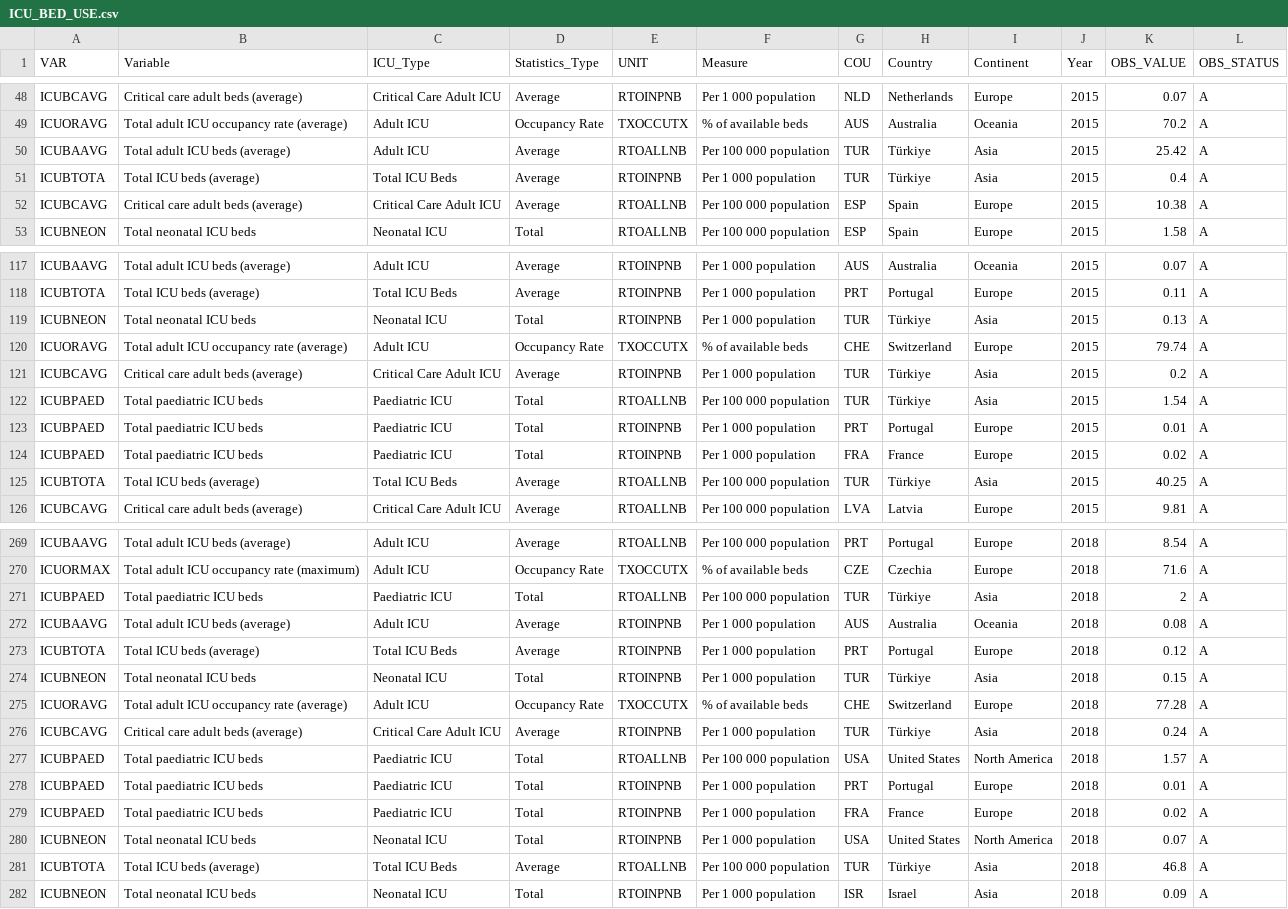
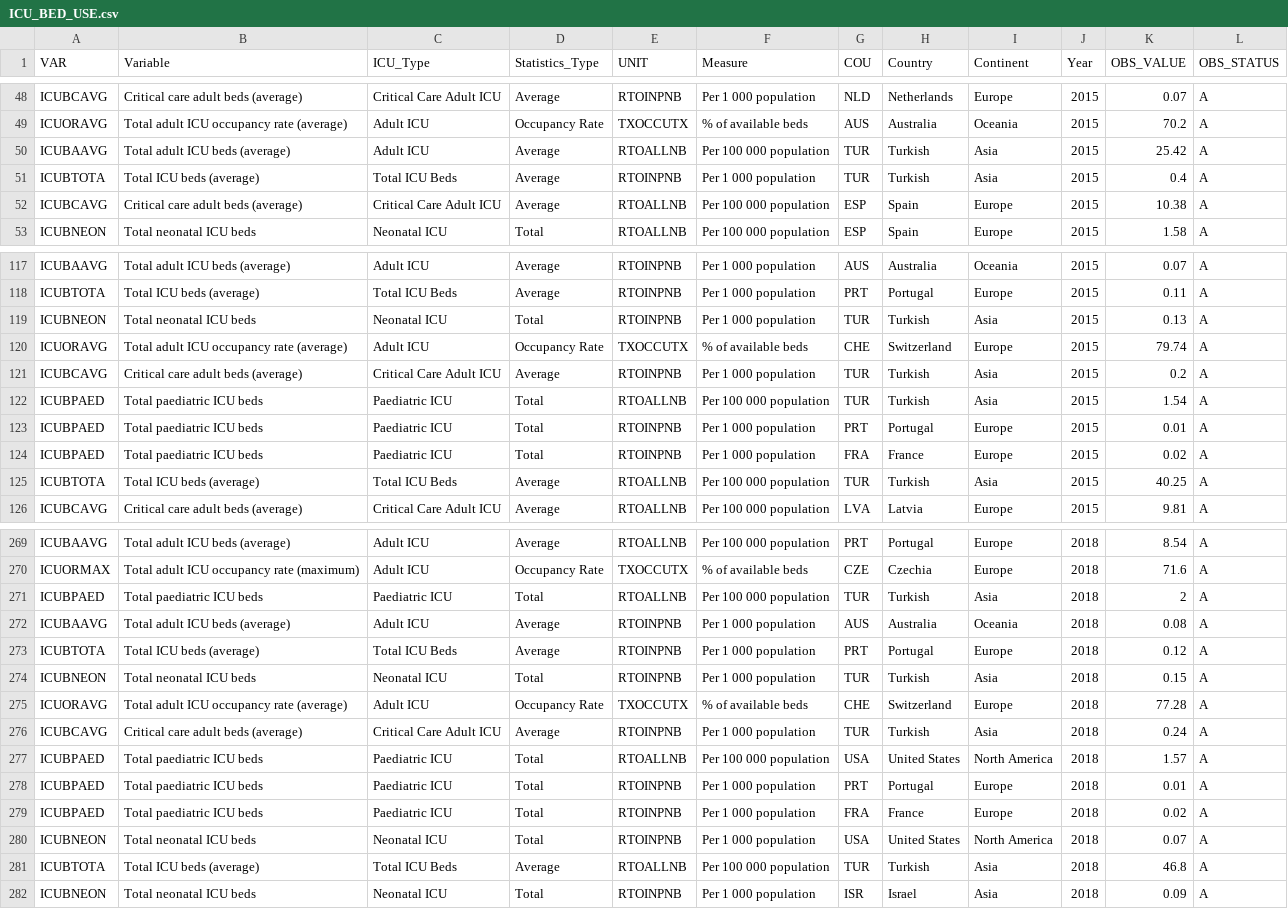
Before and after one commit to mz1874/HealthCareResourceVirtualization, a CSV file: cleaned/ICU_BED_USE.csv, drawn as a sheet; only a part is shown, gaps mark what is left out; the diff covers the shown part only.

Commit message:
modified:   cleaned/ICU_BED_USE.csv 	modified:   cleaned/OECD_MED_TECH_AVAIL.csv 	deleted:    datasets/ICU_beds_and_use.csv 	new file:   datasets/OECD.DF_HEALTH_REAC_ICU_BED_USE(not cleaned).csv

```diff
--- a/cleaned/ICU_BED_USE.csv
+++ b/cleaned/ICU_BED_USE.csv
@@ -49,4 +49,4 @@ ICUBCAVG,Critical care adult beds (average),Critical Care Adult ICU,Average,RTOI
 ICUORAVG,Total adult ICU occupancy rate (average),Adult ICU,Occupancy Rate,TXOCCUTX,% of available beds,AUS,Australia,Oceania,2015,70.2,A
-ICUBAAVG,Total adult ICU beds (average),Adult ICU,Average,RTOALLNB,Per 100 000 population,TUR,Türkiye,Asia,2015,25.42,A
-ICUBTOTA,Total ICU beds (average),Total ICU Beds,Average,RTOINPNB,Per 1 000 population,TUR,Türkiye,Asia,2015,0.4,A
+ICUBAAVG,Total adult ICU beds (average),Adult ICU,Average,RTOALLNB,Per 100 000 population,TUR,Turkish,Asia,2015,25.42,A
+ICUBTOTA,Total ICU beds (average),Total ICU Beds,Average,RTOINPNB,Per 1 000 population,TUR,Turkish,Asia,2015,0.4,A
 ICUBCAVG,Critical care adult beds (average),Critical Care Adult ICU,Average,RTOALLNB,Per 100 000 population,ESP,Spain,Europe,2015,10.38,A
@@ -118,9 +118,9 @@ ICUBAAVG,Total adult ICU beds (average),Adult ICU,Average,RTOINPNB,Per 1 000 pop
 ICUBTOTA,Total ICU beds (average),Total ICU Beds,Average,RTOINPNB,Per 1 000 population,PRT,Portugal,Europe,2015,0.11,A
-ICUBNEON,Total neonatal ICU beds,Neonatal ICU,Total,RTOINPNB,Per 1 000 population,TUR,Türkiye,Asia,2015,0.13,A
+ICUBNEON,Total neonatal ICU beds,Neonatal ICU,Total,RTOINPNB,Per 1 000 population,TUR,Turkish,Asia,2015,0.13,A
 ICUORAVG,Total adult ICU occupancy rate (average),Adult ICU,Occupancy Rate,TXOCCUTX,% of available beds,CHE,Switzerland,Europe,2015,79.74,A
-ICUBCAVG,Critical care adult beds (average),Critical Care Adult ICU,Average,RTOINPNB,Per 1 000 population,TUR,Türkiye,Asia,2015,0.2,A
-ICUBPAED,Total paediatric ICU beds,Paediatric ICU,Total,RTOALLNB,Per 100 000 population,TUR,Türkiye,Asia,2015,1.54,A
+ICUBCAVG,Critical care adult beds (average),Critical Care Adult ICU,Average,RTOINPNB,Per 1 000 population,TUR,Turkish,Asia,2015,0.2,A
+ICUBPAED,Total paediatric ICU beds,Paediatric ICU,Total,RTOALLNB,Per 100 000 population,TUR,Turkish,Asia,2015,1.54,A
 ICUBPAED,Total paediatric ICU beds,Paediatric ICU,Total,RTOINPNB,Per 1 000 population,PRT,Portugal,Europe,2015,0.01,A
 ICUBPAED,Total paediatric ICU beds,Paediatric ICU,Total,RTOINPNB,Per 1 000 population,FRA,France,Europe,2015,0.02,A
-ICUBTOTA,Total ICU beds (average),Total ICU Beds,Average,RTOALLNB,Per 100 000 population,TUR,Türkiye,Asia,2015,40.25,A
+ICUBTOTA,Total ICU beds (average),Total ICU Beds,Average,RTOALLNB,Per 100 000 population,TUR,Turkish,Asia,2015,40.25,A
 ICUBCAVG,Critical care adult beds (average),Critical Care Adult ICU,Average,RTOALLNB,Per 100 000 population,LVA,Latvia,Europe,2015,9.81,A
@@ -270,8 +270,8 @@ ICUBAAVG,Total adult ICU beds (average),Adult ICU,Average,RTOALLNB,Per 100 000 p
 ICUORMAX,Total adult ICU occupancy rate (maximum),Adult ICU,Occupancy Rate,TXOCCUTX,% of available beds,CZE,Czechia,Europe,2018,71.6,A
-ICUBPAED,Total paediatric ICU beds,Paediatric ICU,Total,RTOALLNB,Per 100 000 population,TUR,Türkiye,Asia,2018,2,A
+ICUBPAED,Total paediatric ICU beds,Paediatric ICU,Total,RTOALLNB,Per 100 000 population,TUR,Turkish,Asia,2018,2,A
 ICUBAAVG,Total adult ICU beds (average),Adult ICU,Average,RTOINPNB,Per 1 000 population,AUS,Australia,Oceania,2018,0.08,A
 ICUBTOTA,Total ICU beds (average),Total ICU Beds,Average,RTOINPNB,Per 1 000 population,PRT,Portugal,Europe,2018,0.12,A
-ICUBNEON,Total neonatal ICU beds,Neonatal ICU,Total,RTOINPNB,Per 1 000 population,TUR,Türkiye,Asia,2018,0.15,A
+ICUBNEON,Total neonatal ICU beds,Neonatal ICU,Total,RTOINPNB,Per 1 000 population,TUR,Turkish,Asia,2018,0.15,A
 ICUORAVG,Total adult ICU occupancy rate (average),Adult ICU,Occupancy Rate,TXOCCUTX,% of available beds,CHE,Switzerland,Europe,2018,77.28,A
-ICUBCAVG,Critical care adult beds (average),Critical Care Adult ICU,Average,RTOINPNB,Per 1 000 population,TUR,Türkiye,Asia,2018,0.24,A
+ICUBCAVG,Critical care adult beds (average),Critical Care Adult ICU,Average,RTOINPNB,Per 1 000 population,TUR,Turkish,Asia,2018,0.24,A
 ICUBPAED,Total paediatric ICU beds,Paediatric ICU,Total,RTOALLNB,Per 100 000 population,USA,United States,North America,2018,1.57,A
@@ -280,3 +280,3 @@ ICUBPAED,Total paediatric ICU beds,Paediatric ICU,Total,RTOINPNB,Per 1 000 popul
 ICUBNEON,Total neonatal ICU beds,Neonatal ICU,Total,RTOINPNB,Per 1 000 population,USA,United States,North America,2018,0.07,A
-ICUBTOTA,Total ICU beds (average),Total ICU Beds,Average,RTOALLNB,Per 100 000 population,TUR,Türkiye,Asia,2018,46.8,A
+ICUBTOTA,Total ICU beds (average),Total ICU Beds,Average,RTOALLNB,Per 100 000 population,TUR,Turkish,Asia,2018,46.8,A
 ICUBNEON,Total neonatal ICU beds,Neonatal ICU,Total,RTOINPNB,Per 1 000 population,ISR,Israel,Asia,2018,0.09,A
```
Also changed, not shown: 56 edited cells elsewhere in this file, cleaned/OECD_MED_TECH_AVAIL.csv.
